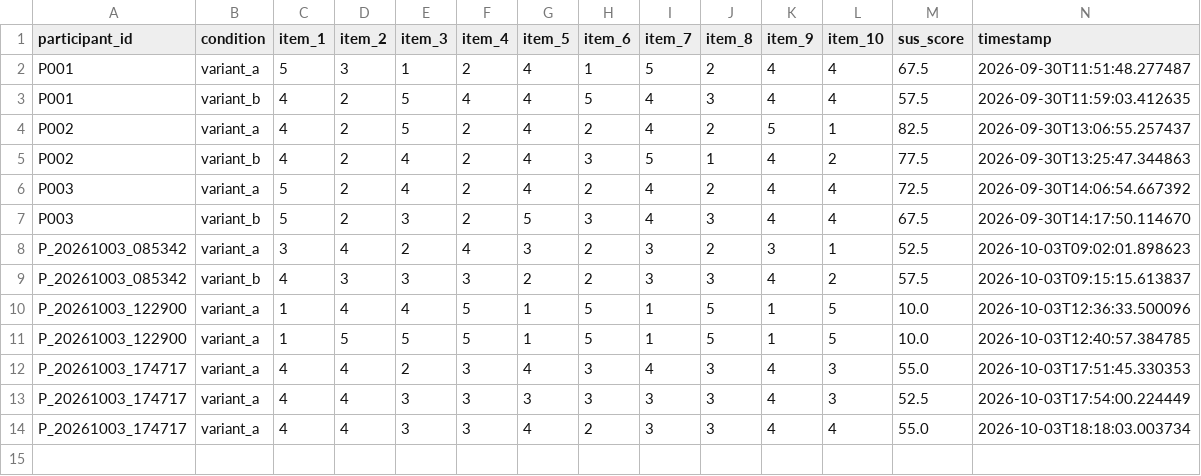
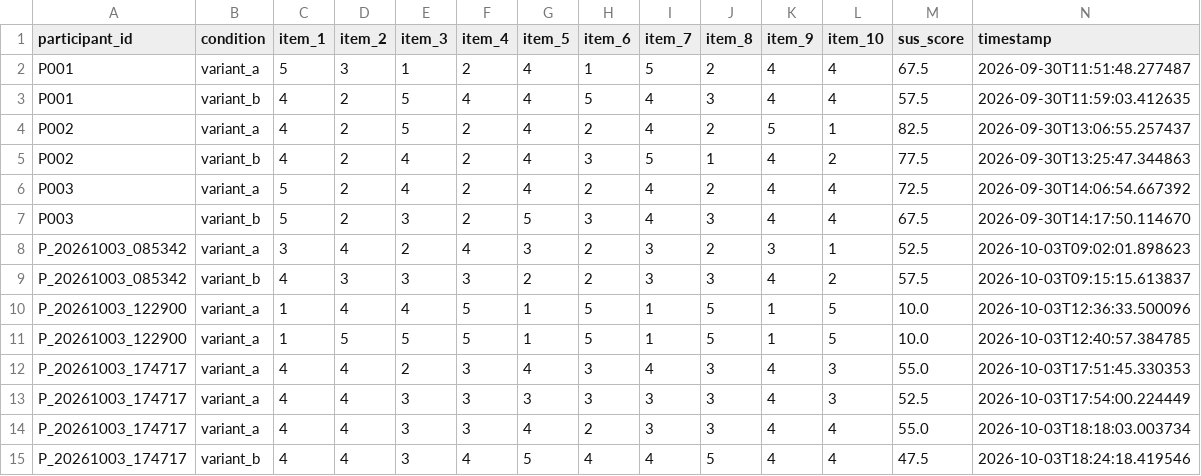
Before and after one commit to tylertgb/mphil_thesis_project, a CSV file: study_data/sus_responses.csv, drawn as a sheet.

Commit message:
Update study_data/sus_responses.csv - 2026-10-03 18:24:18

```diff
--- a/study_data/sus_responses.csv
+++ b/study_data/sus_responses.csv
@@ -14 +14,2 @@ P_20261003_174717,variant_a,4,4,3,3,3,3,3,3,4,3,52.5,2026-10-03T17:54:00.224449
 P_20261003_174717,variant_a,4,4,3,3,4,2,3,3,4,4,55.0,2026-10-03T18:18:03.003734
+P_20261003_174717,variant_b,4,4,3,4,5,4,4,5,4,4,47.5,2026-10-03T18:24:18.419546
```
